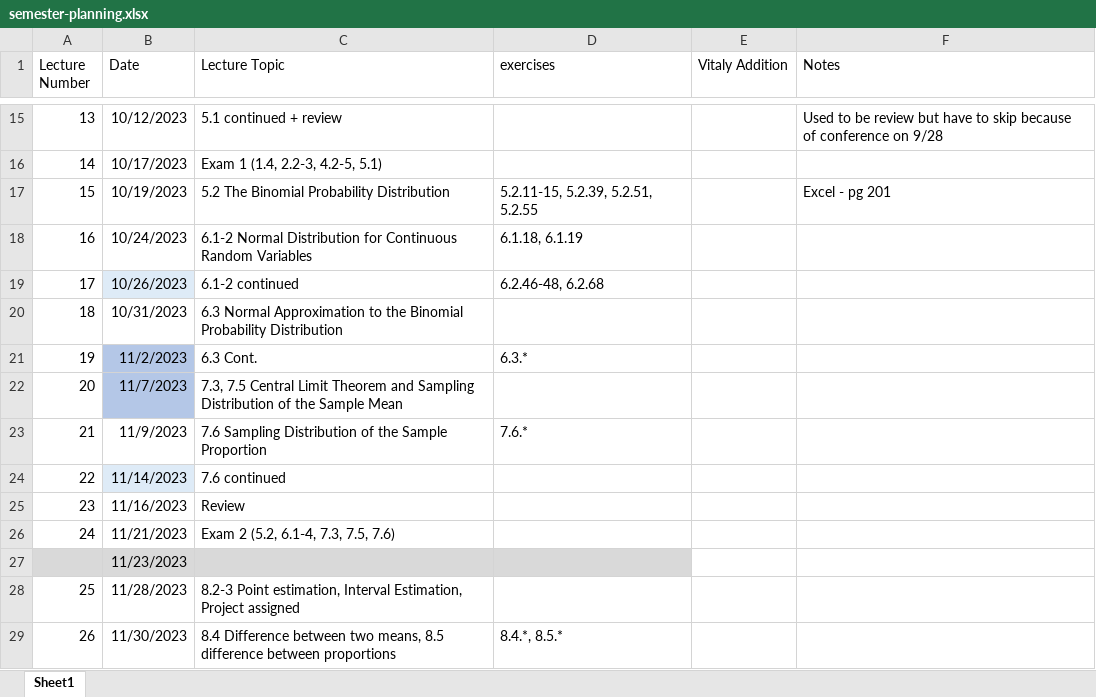
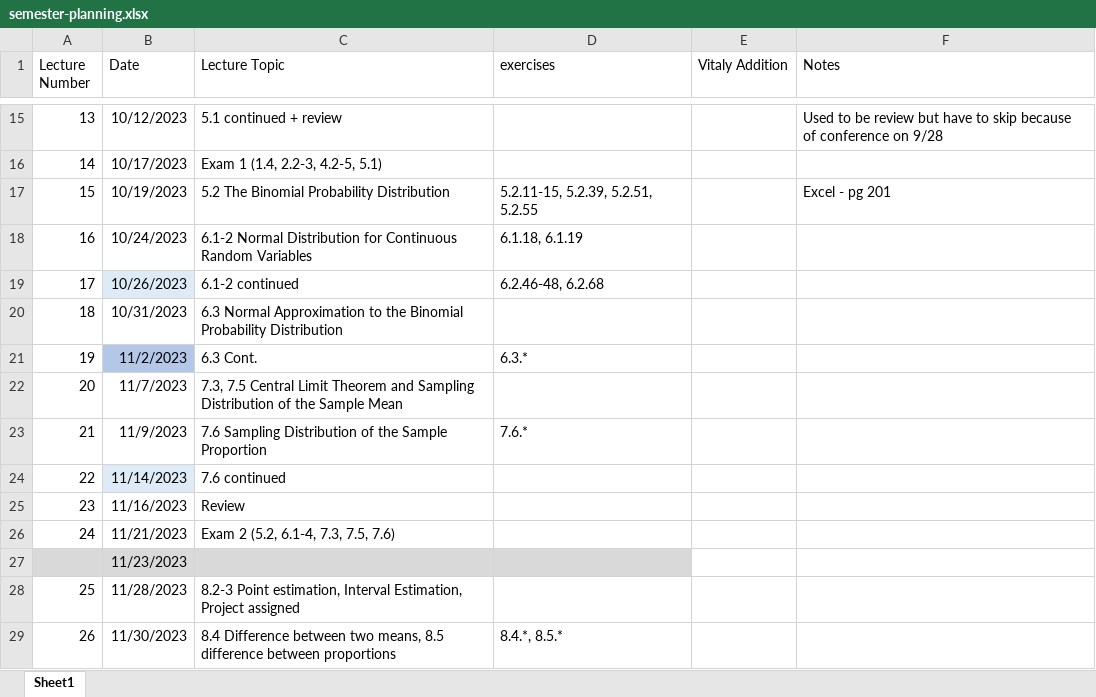
Before and after one commit to ccny-stats/math17300, an Excel workbook: resources/semester-planning.xlsx, sheet Sheet1, drawn as a sheet; only a part is shown, gaps mark what is left out; values as stored, in another font and other column widths than the file's, no borders; the diff names each change by its address in the sheet, - before the commit and + after, or states it on an @@ line.

```diff
--- a/resources/semester-planning.xlsx (sheet Sheet1)
+++ b/resources/semester-planning.xlsx (sheet Sheet1)
-B22 fill: #B4C7E7
+B22 fill: none
```
Also changed, not shown: 7 other files.
